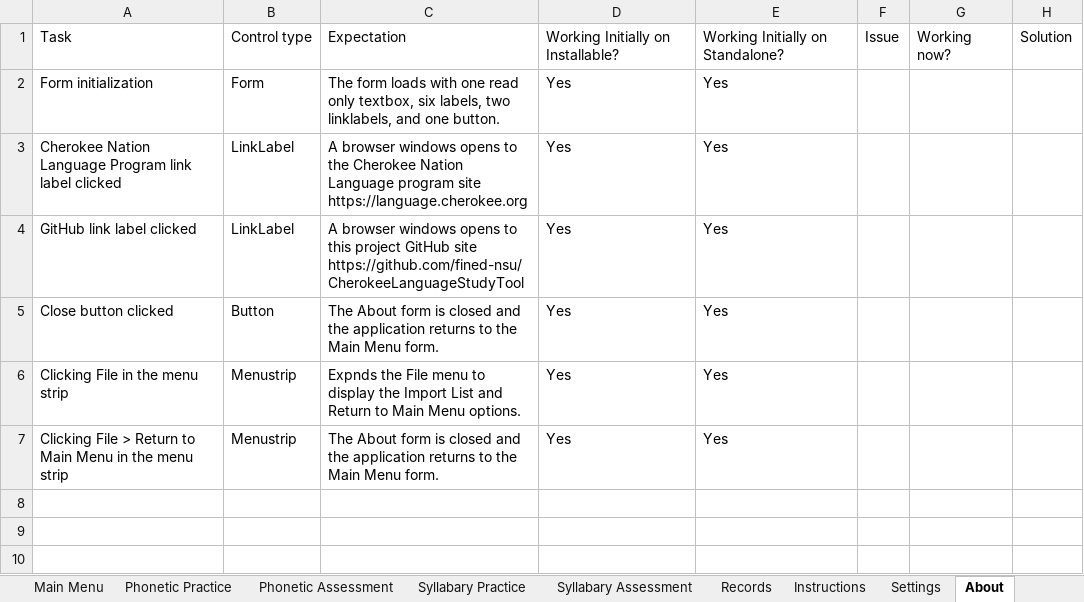
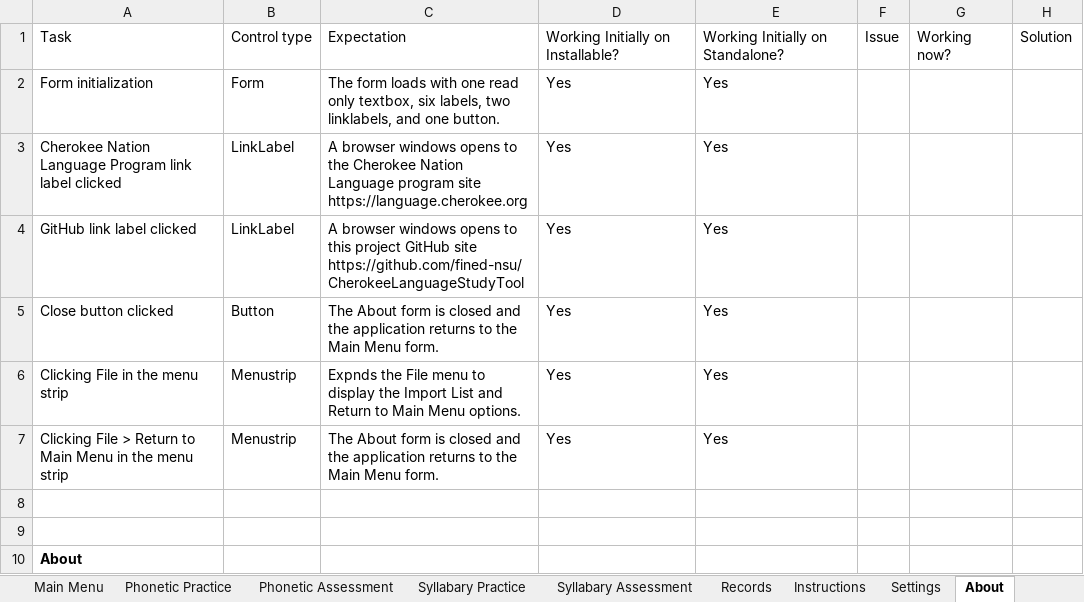
Before and after one commit to fined-nsu/CherokeeLanguageStudyTool, an Excel workbook: Testing/Test Plan.xlsx, sheet About, drawn as a sheet; values as stored, in another font and other column widths than the file's, no borders; table styles not drawn; the diff names each change by its address in the sheet, - before the commit and + after, or states it on an @@ line.

```diff
--- a/Testing/Test Plan.xlsx (sheet About)
+++ b/Testing/Test Plan.xlsx (sheet About)
+row 8: (empty)
+row 9: (empty)
+row 10: About
```
Also changed, not shown: sheet Instructions, sheet Records, sheet Syllabary Practice, sheet Syllabary Assessment, sheet Phonetic Assessment, sheet Settings, 2 more sheets, 3 other files.
